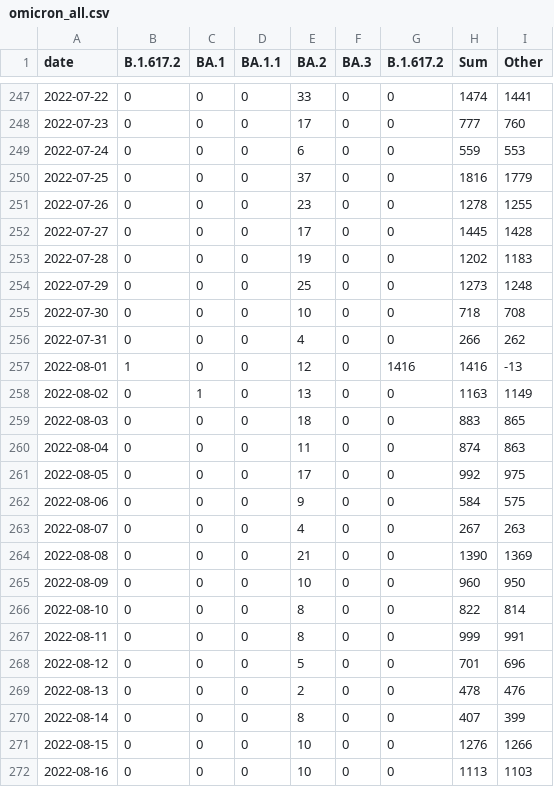
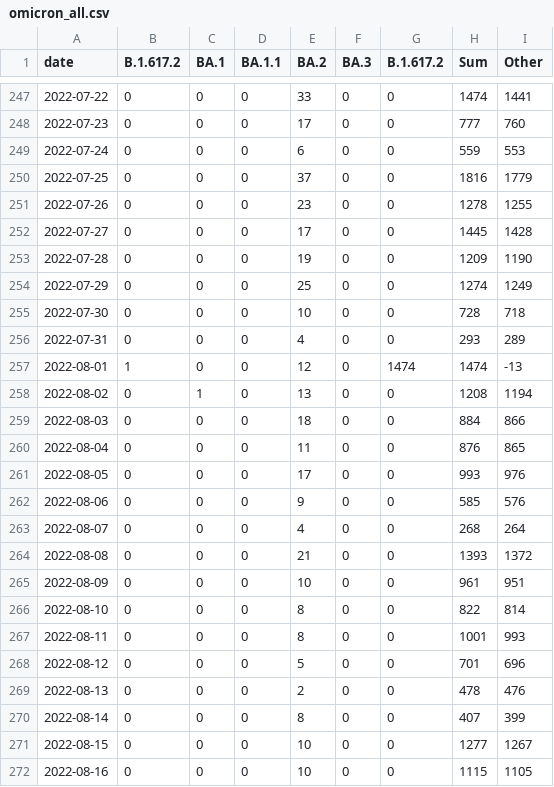
Before and after one commit to lenaschimmel/desh-data, a CSV file: data/table/omicron_all.csv, drawn as a sheet; only a part is shown, gaps mark what is left out; the diff covers the shown part only.

```diff
--- a/data/table/omicron_all.csv
+++ b/data/table/omicron_all.csv
@@ -252,17 +252,17 @@ date,B.1.617.2,BA.1,BA.1.1,BA.2,BA.3,B.1.617.2,Sum,Other
 2022-07-27,0,0,0,17,0,0,1445,1428
-2022-07-28,0,0,0,19,0,0,1202,1183
-2022-07-29,0,0,0,25,0,0,1273,1248
-2022-07-30,0,0,0,10,0,0,718,708
-2022-07-31,0,0,0,4,0,0,266,262
-2022-08-01,1,0,0,12,0,1416,1416,-13
-2022-08-02,0,1,0,13,0,0,1163,1149
-2022-08-03,0,0,0,18,0,0,883,865
-2022-08-04,0,0,0,11,0,0,874,863
-2022-08-05,0,0,0,17,0,0,992,975
-2022-08-06,0,0,0,9,0,0,584,575
-2022-08-07,0,0,0,4,0,0,267,263
-2022-08-08,0,0,0,21,0,0,1390,1369
-2022-08-09,0,0,0,10,0,0,960,950
+2022-07-28,0,0,0,19,0,0,1209,1190
+2022-07-29,0,0,0,25,0,0,1274,1249
+2022-07-30,0,0,0,10,0,0,728,718
+2022-07-31,0,0,0,4,0,0,293,289
+2022-08-01,1,0,0,12,0,1474,1474,-13
+2022-08-02,0,1,0,13,0,0,1208,1194
+2022-08-03,0,0,0,18,0,0,884,866
+2022-08-04,0,0,0,11,0,0,876,865
+2022-08-05,0,0,0,17,0,0,993,976
+2022-08-06,0,0,0,9,0,0,585,576
+2022-08-07,0,0,0,4,0,0,268,264
+2022-08-08,0,0,0,21,0,0,1393,1372
+2022-08-09,0,0,0,10,0,0,961,951
 2022-08-10,0,0,0,8,0,0,822,814
-2022-08-11,0,0,0,8,0,0,999,991
+2022-08-11,0,0,0,8,0,0,1001,993
 2022-08-12,0,0,0,5,0,0,701,696
@@ -270,3 +270,3 @@ date,B.1.617.2,BA.1,BA.1.1,BA.2,BA.3,B.1.617.2,Sum,Other
 2022-08-14,0,0,0,8,0,0,407,399
-2022-08-15,0,0,0,10,0,0,1276,1266
-2022-08-16,0,0,0,10,0,0,1113,1103
+2022-08-15,0,0,0,10,0,0,1277,1267
+2022-08-16,0,0,0,10,0,0,1115,1105
```
Also changed, not shown: 104 edited cells elsewhere in this file, data/table/omicron_N.csv, data/table/omicron_NX.csv, 19 other files.
